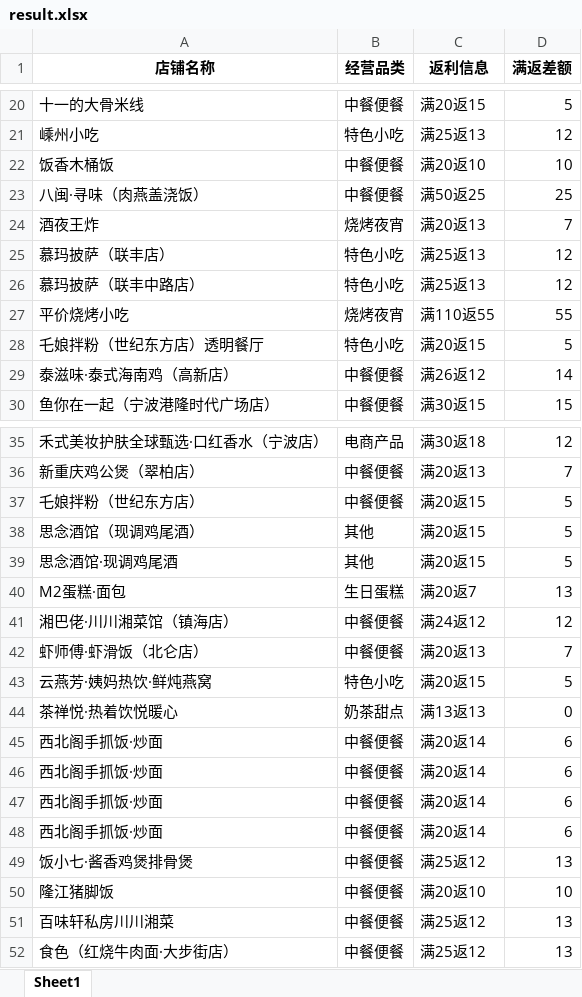
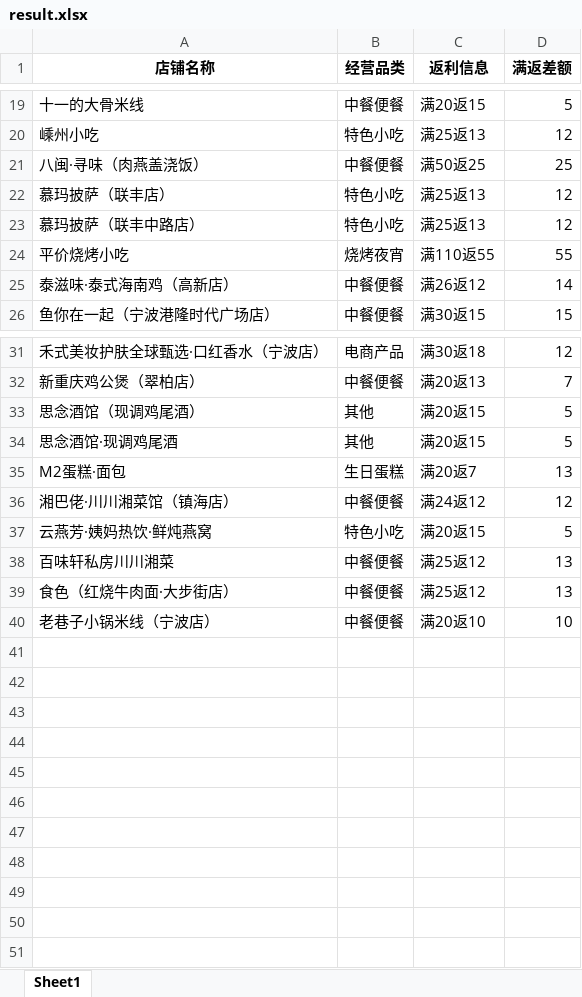
Before and after one commit to SakuraCodes/WeChat_Robot, an Excel workbook: data/result.xlsx, sheet Sheet1, drawn as a sheet; only a part is shown, gaps mark what is left out; values as stored, in another font and other column widths than the file's, no borders; removed rows and columns are numbered as before the commit, all else as after; the diff covers the shown part only; the diff names each change by its address in the sheet, - before the commit and + after, or states it on an @@ line.

```diff
--- a/data/result.xlsx (sheet Sheet1)
+++ b/data/result.xlsx (sheet Sheet1)
-row 22: 饭香木桶饭 | 中餐便餐 | 满20返10 | 10
-row 24: 酒夜王炸 | 烧烤夜宵 | 满20返13 | 7
-row 28: 乇娘拌粉（世纪东方店）透明餐厅 | 特色小吃 | 满20返15 | 5
-row 37: 乇娘拌粉（世纪东方店） | 中餐便餐 | 满20返15 | 5
-row 42: 虾师傅·虾滑饭（北仑店） | 中餐便餐 | 满20返13 | 7
-row 44: 茶禅悦·热着饮悦暖心 | 奶茶甜点 | 满13返13 | 0
-row 45: 西北阁手抓饭·炒面 | 中餐便餐 | 满20返14 | 6
-row 46: 西北阁手抓饭·炒面 | 中餐便餐 | 满20返14 | 6
-row 47: 西北阁手抓饭·炒面 | 中餐便餐 | 满20返14 | 6
-row 48: 西北阁手抓饭·炒面 | 中餐便餐 | 满20返14 | 6
-row 49: 饭小七·酱香鸡煲排骨煲 | 中餐便餐 | 满25返12 | 13
-row 50: 隆江猪脚饭 | 中餐便餐 | 满20返10 | 10
+row 40: 老巷子小锅米线（宁波店） | 中餐便餐 | 满20返10 | 10
```
Also changed, not shown: 1 removed row elsewhere in this sheet, data/门店发布统计.xlsx.
